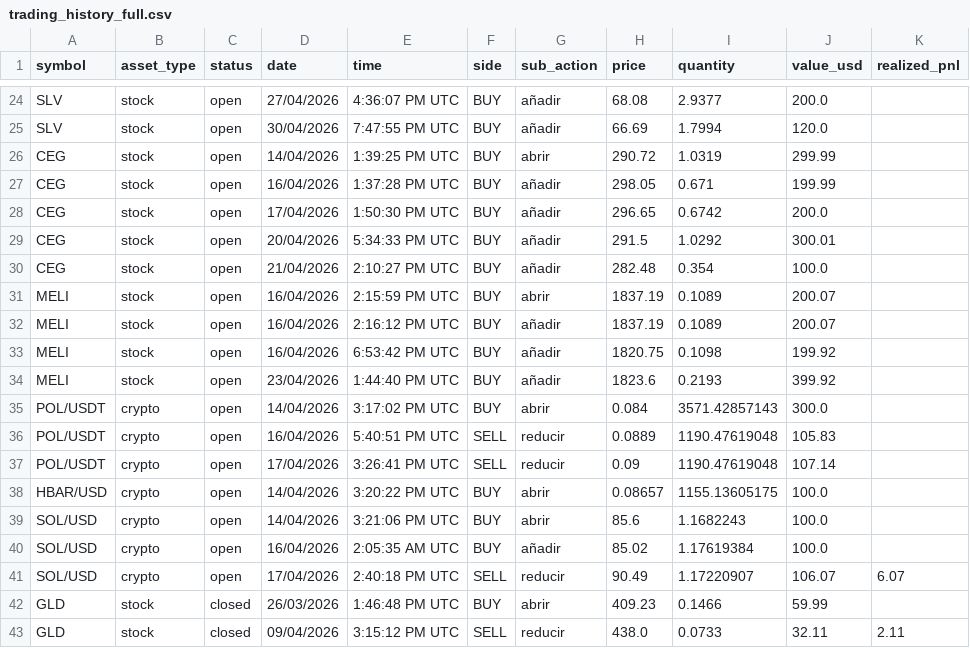
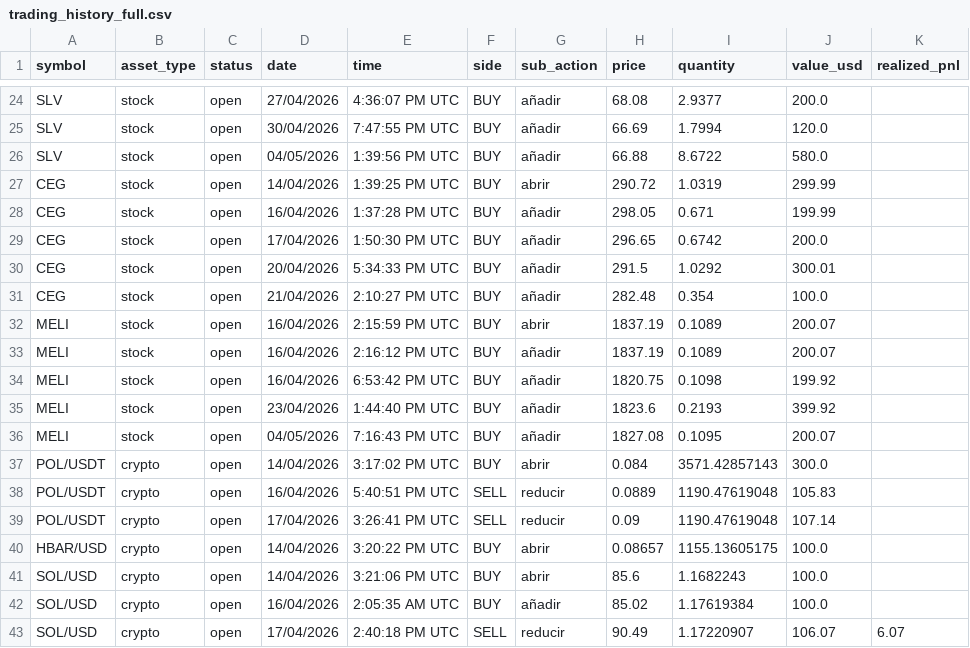
Before and after one commit to joel5vega/patrimonio, a CSV file: src/utils/trading_history_full.csv, drawn as a sheet; only a part is shown, gaps mark what is left out; the shorter side is filled out with more unchanged rows.

```diff
--- a/src/utils/trading_history_full.csv
+++ b/src/utils/trading_history_full.csv
@@ -25,2 +25,3 @@ SLV,stock,open,27/04/2026,4:36:07 PM UTC,BUY,añadir,68.08,2.9377,200.0,
 SLV,stock,open,30/04/2026,7:47:55 PM UTC,BUY,añadir,66.69,1.7994,120.0,
+SLV,stock,open,04/05/2026,1:39:56 PM UTC,BUY,añadir,66.88,8.6722,580.0,
 CEG,stock,open,14/04/2026,1:39:25 PM UTC,BUY,abrir,290.72,1.0319,299.99,
@@ -34,2 +35,3 @@ MELI,stock,open,16/04/2026,6:53:42 PM UTC,BUY,añadir,1820.75,0.1098,199.92,
 MELI,stock,open,23/04/2026,1:44:40 PM UTC,BUY,añadir,1823.6,0.2193,399.92,
+MELI,stock,open,04/05/2026,7:16:43 PM UTC,BUY,añadir,1827.08,0.1095,200.07,
 POL/USDT,crypto,open,14/04/2026,3:17:02 PM UTC,BUY,abrir,0.084,3571.42857143,300.0,
```
Also changed, not shown: src/utils/assets_ready.csv, 7 other files.
